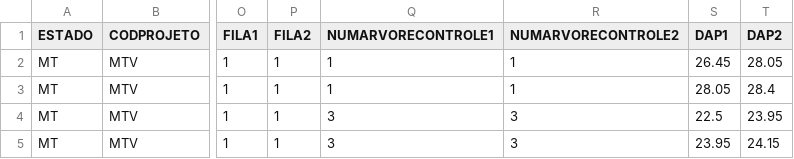
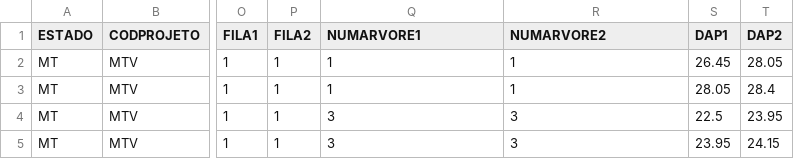
Before and after one commit to Gorgens/optimFor, a CSV file: simuladorPlantada/dados/pos2018.csv, drawn as a sheet; only a part is shown, gaps mark what is left out; the diff names each change by its address in the sheet, - before the commit and + after, or states it on an @@ line.

```diff
--- a/simuladorPlantada/dados/pos2018.csv
+++ b/simuladorPlantada/dados/pos2018.csv
-Q1: NUMARVORECONTROLE1
+Q1: NUMARVORE1
-R1: NUMARVORECONTROLE2
+R1: NUMARVORE2
```
Also changed, not shown: simuladorPlantada/dados/desbaste.csv, 1 other file.
